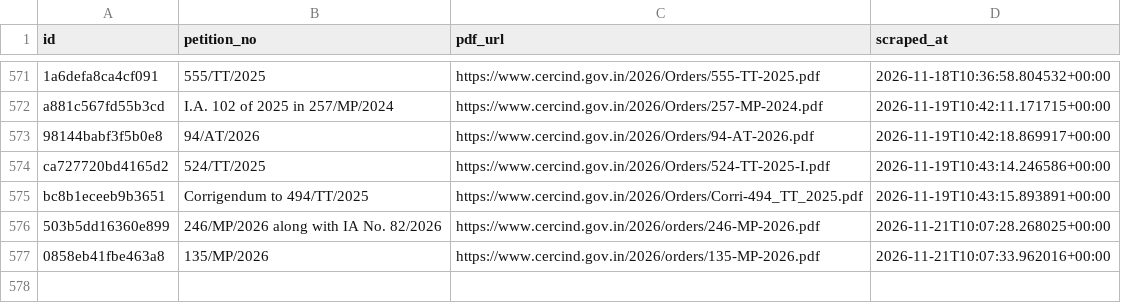
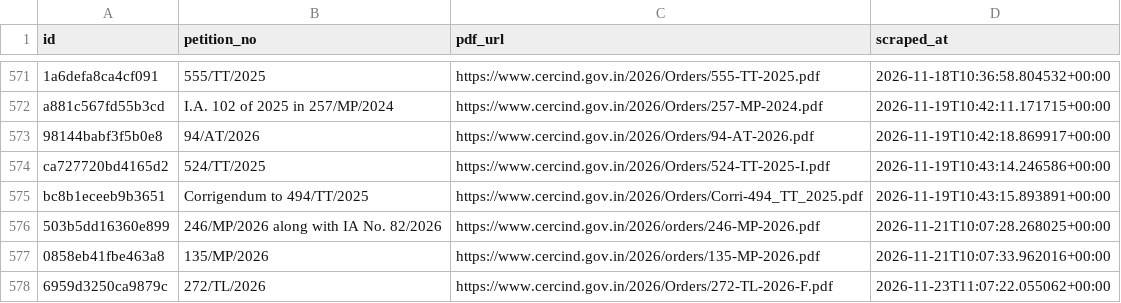
Before and after one commit to anannya-pramank/trilegal-cerc-updates, a CSV file: cerc/cerc_orders_master.csv, drawn as a sheet; only a part is shown, gaps mark what is left out; the diff names each change by its address in the sheet, - before the commit and + after, or states it on an @@ line.

```diff
--- a/cerc/cerc_orders_master.csv
+++ b/cerc/cerc_orders_master.csv
+row 578: 6959d3250ca9879c | 272/TL/2026 | https://www.cercind.gov.in/2026/Orders/272-TL-2026-F.pdf | 2026-11-23T11:07:22.055062+00:00
```
Also changed, not shown: 2 other files.
